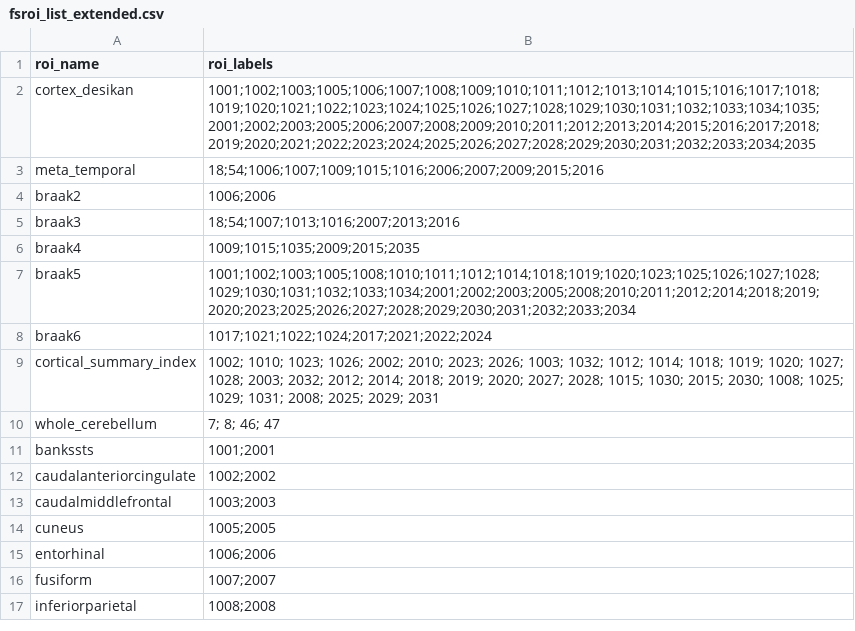
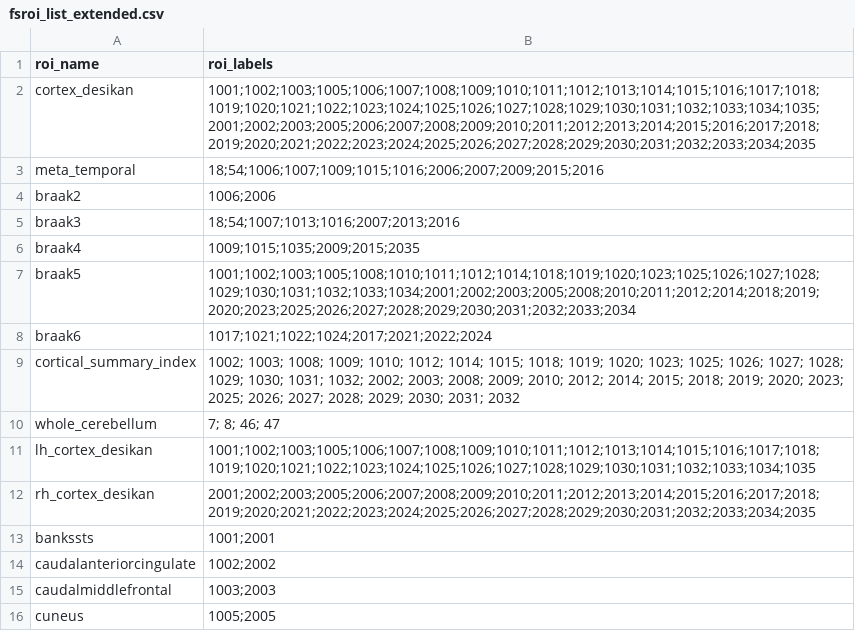
Before and after one commit to dschonhaut/general, a CSV file: nifti/fsroi_list_extended.csv, drawn as a sheet; only a part is shown; the shorter side is filled out with more unchanged rows.

Commit message:
Fix fsroi_list cortical amyloid summary index and add a couple new ROIs

```diff
--- a/nifti/fsroi_list_extended.csv
+++ b/nifti/fsroi_list_extended.csv
@@ -8,4 +8,6 @@ braak5,1001;1002;1003;1005;1008;1010;1011;1012;1014;1018;1019;1020;1023;1025;102
 braak6,1017;1021;1022;1024;2017;2021;2022;2024
-cortical_summary_index,1002; 1010; 1023; 1026; 2002; 2010; 2023; 2026; 1003; 1032; 1012; 1014; 1018; 1019; 1020; 1027; 1028; 2003; 2032; 2012; 2014; 2018; 2019; 2020; 2027; 2028; 1015; 1030; 2015; 2030; 1008; 1025; 1029; 1031; 2008; 2025; 2029; 2031
+cortical_summary_index,1002; 1003; 1008; 1009; 1010; 1012; 1014; 1015; 1018; 1019; 1020; 1023; 1025; 1026; 1027; 1028; 1029; 1030; 1031; 1032; 2002; 2003; 2008; 2009; 2010; 2012; 2014; 2015; 2018; 2019; 2020; 2023; 2025; 2026; 2027; 2028; 2029; 2030; 2031; 2032
 whole_cerebellum,7; 8; 46; 47
+lh_cortex_desikan,1001;1002;1003;1005;1006;1007;1008;1009;1010;1011;1012;1013;1014;1015;1016;1017;1018;1019;1020;1021;1022;1023;1024;1025;1026;1027;1028;1029;1030;1031;1032;1033;1034;1035
+rh_cortex_desikan,2001;2002;2003;2005;2006;2007;2008;2009;2010;2011;2012;2013;2014;2015;2016;2017;2018;2019;2020;2021;2022;2023;2024;2025;2026;2027;2028;2029;2030;2031;2032;2033;2034;2035
 bankssts,1001;2001
```
Also changed, not shown: nifti/fsroi_list.csv.
